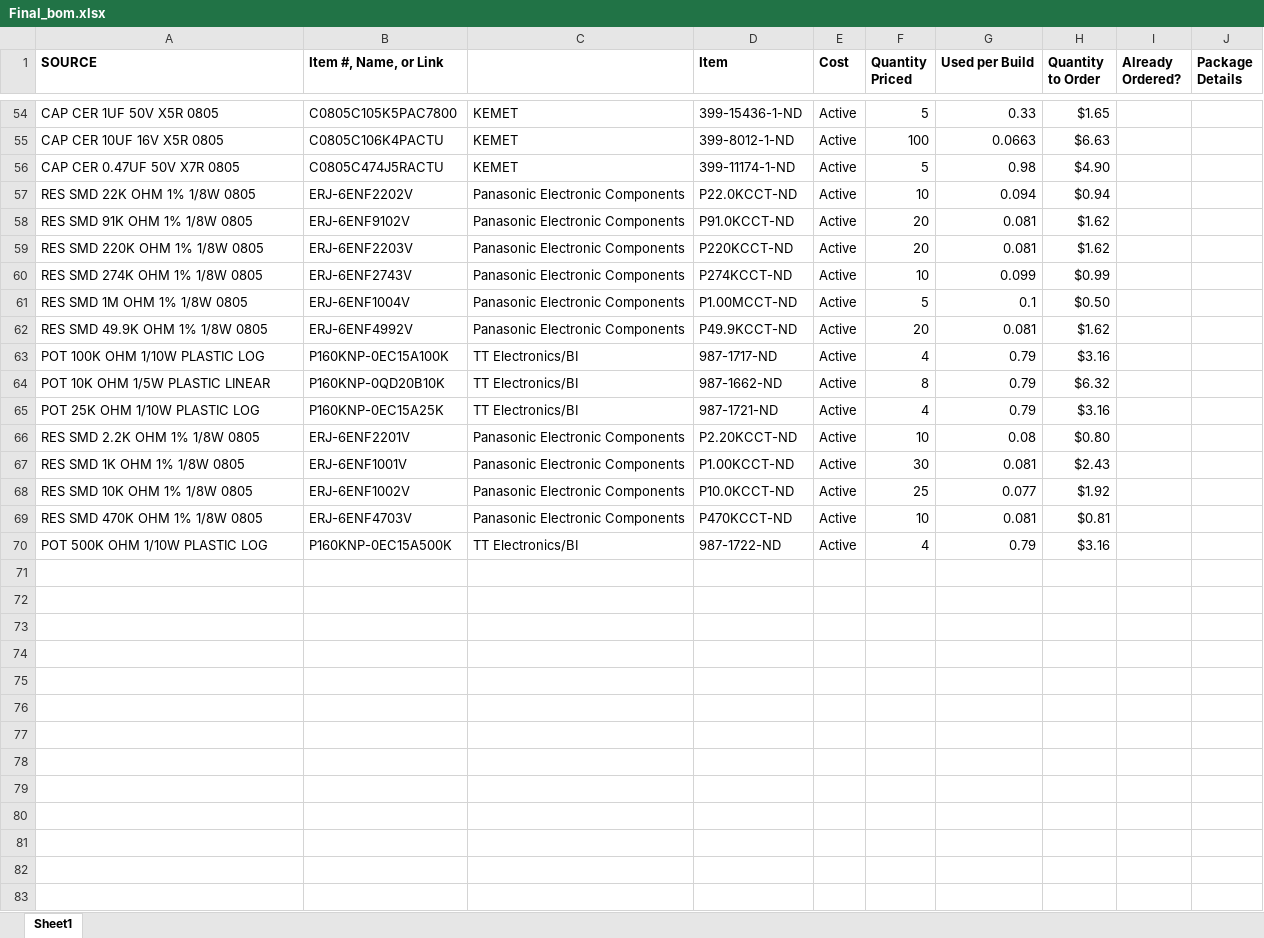
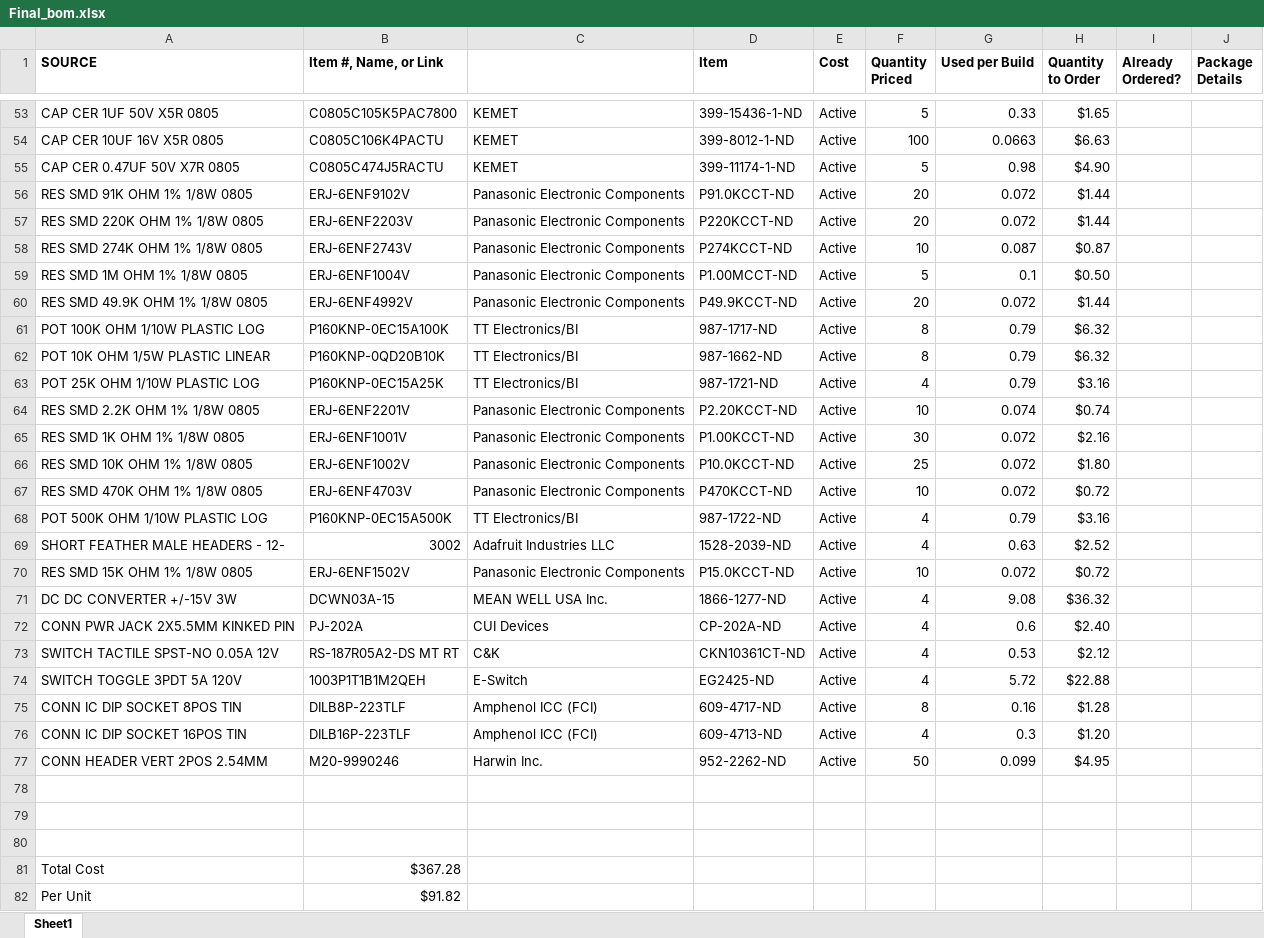
Before and after one commit to kaibrooks/synthy, an Excel workbook: Final_bom.xlsx, sheet Sheet1, drawn as a sheet; only a part is shown, gaps mark what is left out; values as stored, in another font and other column widths than the file's, no borders; removed rows and columns are numbered as before the commit, all else as after; the diff covers the shown part only; the diff names each change by its address in the sheet, - before the commit and + after, or states it on an @@ line.

```diff
--- a/Final_bom.xlsx (sheet Sheet1)
+++ b/Final_bom.xlsx (sheet Sheet1)
-row 57: RES SMD 22K OHM 1% 1/8W 0805 | ERJ-6ENF2202V | Panasonic Electronic Components | P22.0KCCT-ND | Active | 10 | 0.094 | $0.94
-G56:G57 (Used per Build): 0.081
+G56:G57 (Used per Build): 0.072
-H56:H57 (Quantity to Order): $1.62
+H56:H57 (Quantity to Order): $1.44
-G58 (Used per Build): 0.099
+G58 (Used per Build): 0.087
-H58 (Quantity to Order): $0.99
+H58 (Quantity to Order): $0.87
-G60 (Used per Build): 0.081
+G60 (Used per Build): 0.072
-H60 (Quantity to Order): $1.62
+H60 (Quantity to Order): $1.44
-F61 (Quantity Priced): 4
+F61 (Quantity Priced): 8
-H61 (Quantity to Order): $3.16
+H61 (Quantity to Order): $6.32
-G64 (Used per Build): 0.08
+G64 (Used per Build): 0.074
-H64 (Quantity to Order): $0.80
+H64 (Quantity to Order): $0.74
-G65 (Used per Build): 0.081
+G65 (Used per Build): 0.072
-H65 (Quantity to Order): $2.43
+H65 (Quantity to Order): $2.16
-G66 (Used per Build): 0.077
+G66 (Used per Build): 0.072
-H66 (Quantity to Order): $1.92
+H66 (Quantity to Order): $1.80
-G67 (Used per Build): 0.081
+G67 (Used per Build): 0.072
-H67 (Quantity to Order): $0.81
+H67 (Quantity to Order): $0.72
+row 69: SHORT FEATHER MALE HEADERS - 12- | 3002 | Adafruit Industries LLC | 1528-2039-ND | Active | 4 | 0.63 | $2.52
+row 70: RES SMD 15K OHM 1% 1/8W 0805 | ERJ-6ENF1502V | Panasonic Electronic Components | P15.0KCCT-ND | Active | 10 | 0.072 | $0.72
+row 71: DC DC CONVERTER +/-15V 3W | DCWN03A-15 | MEAN WELL USA Inc. | 1866-1277-ND | Active | 4 | 9.08 | $36.32
+row 72: CONN PWR JACK 2X5.5MM KINKED PIN | PJ-202A | CUI Devices | CP-202A-ND | Active | 4 | 0.6 | $2.40
+row 73: SWITCH TACTILE SPST-NO 0.05A 12V | RS-187R05A2-DS MT RT | C&K | CKN10361CT-ND | Active | 4 | 0.53 | $2.12
+row 74: SWITCH TOGGLE 3PDT 5A 120V | 1003P1T1B1M2QEH | E-Switch | EG2425-ND | Active | 4 | 5.72 | $22.88
+row 75: CONN IC DIP SOCKET 8POS TIN | DILB8P-223TLF | Amphenol ICC (FCI) | 609-4717-ND | Active | 8 | 0.16 | $1.28
+row 76: CONN IC DIP SOCKET 16POS TIN | DILB16P-223TLF | Amphenol ICC (FCI) | 609-4713-ND | Active | 4 | 0.3 | $1.20
+row 77: CONN HEADER VERT 2POS 2.54MM | M20-9990246 | Harwin Inc. | 952-2262-ND | Active | 50 | 0.099 | $4.95
+row 78: (empty)
+row 79: (empty)
+row 80: (empty)
+row 81: Total Cost | $367.28
+row 82: Per Unit | $91.82
```
Also changed, not shown: 1 removed row and 12 edited cells elsewhere in this sheet, 1 other file.
